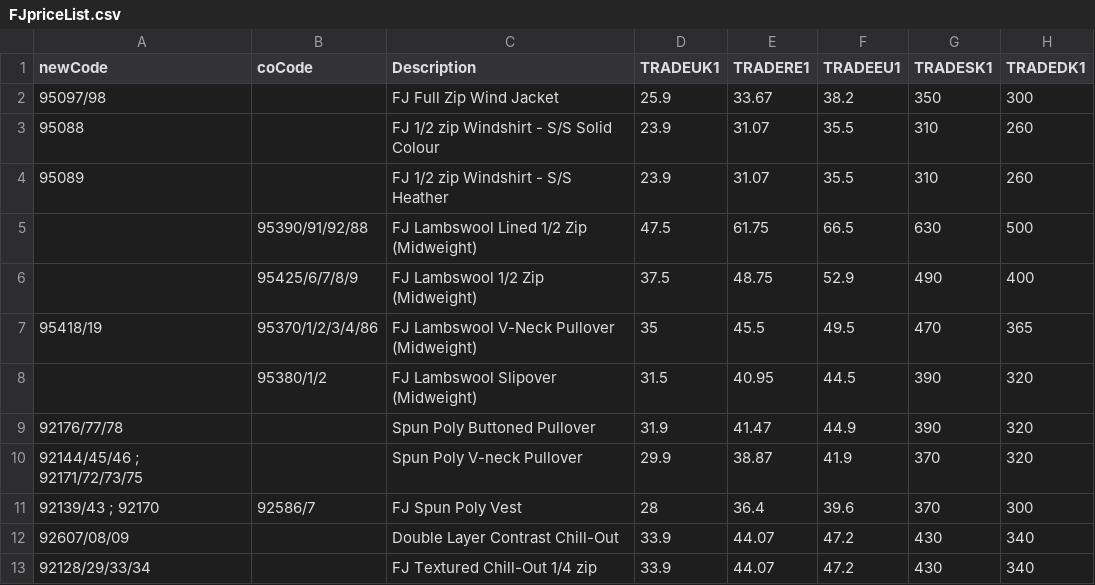
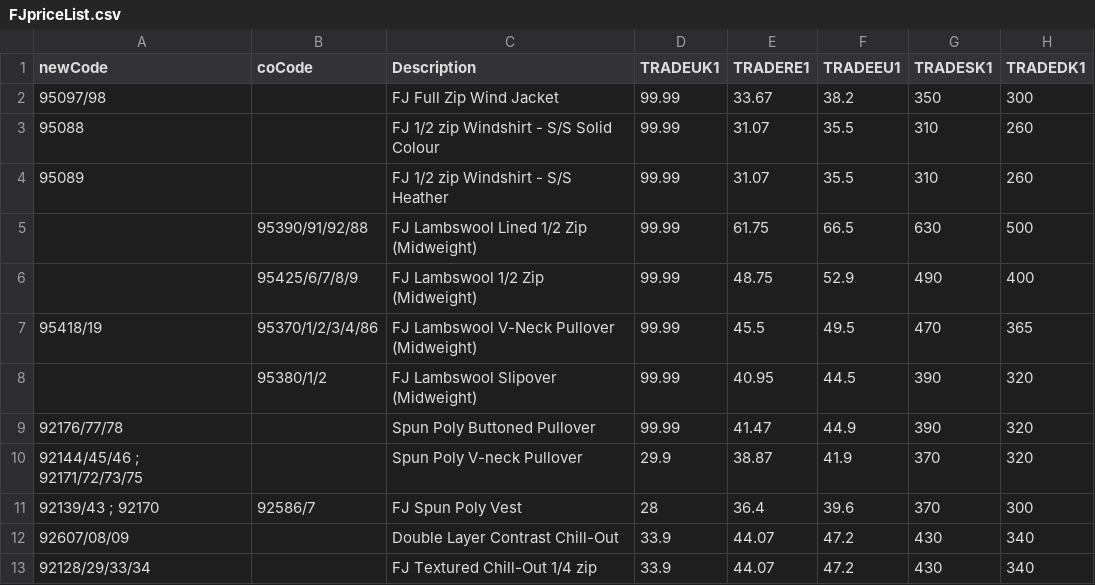
Before and after one commit to pitos007/AcuPrice, a CSV file: src/xlsxtocsv/FJpriceList.csv, drawn as a sheet; only a part is shown; the diff names each change by its address in the sheet, - before the commit and + after, or states it on an @@ line.

```diff
--- a/src/xlsxtocsv/FJpriceList.csv
+++ b/src/xlsxtocsv/FJpriceList.csv
-D2 (TRADEUK1): 25.9
+D2 (TRADEUK1): 99.99
-D3:D4 (TRADEUK1): 23.9
+D3:D4 (TRADEUK1): 99.99
-D5 (TRADEUK1): 47.5
+D5 (TRADEUK1): 99.99
-D6 (TRADEUK1): 37.5
+D6 (TRADEUK1): 99.99
-D7 (TRADEUK1): 35
+D7 (TRADEUK1): 99.99
-D8 (TRADEUK1): 31.5
+D8 (TRADEUK1): 99.99
-D9 (TRADEUK1): 31.9
+D9 (TRADEUK1): 99.99
```
Also changed, not shown: build/classes/updatePrice/TRADEUK1.csv, build/classes/xlsxtocsv/FJpriceList.csv, 13 other files.
